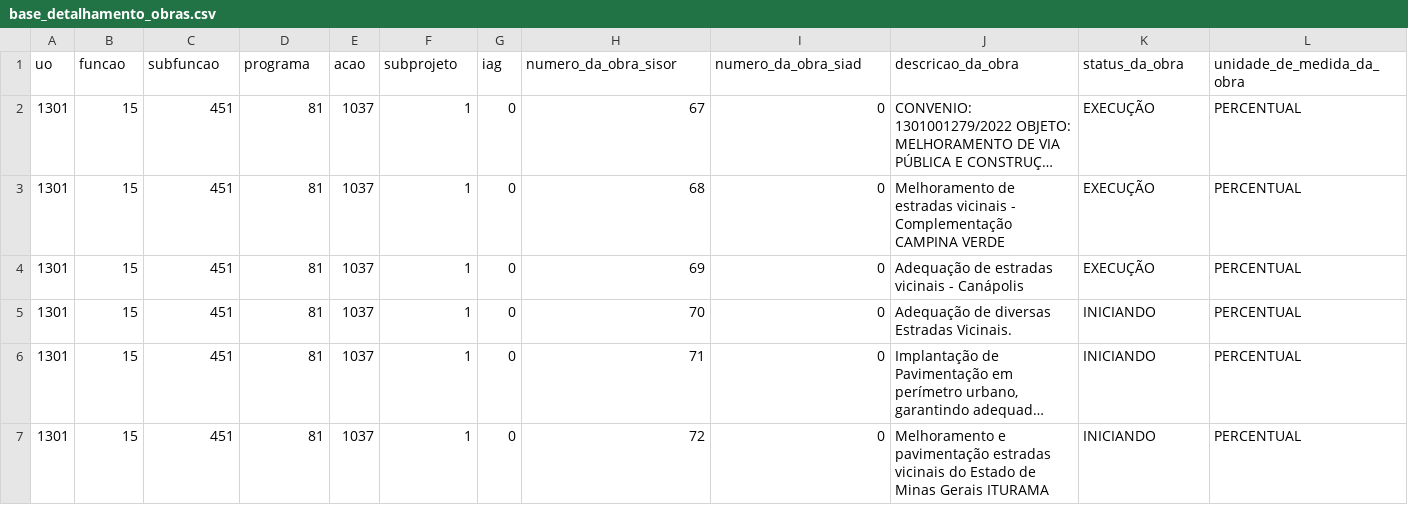
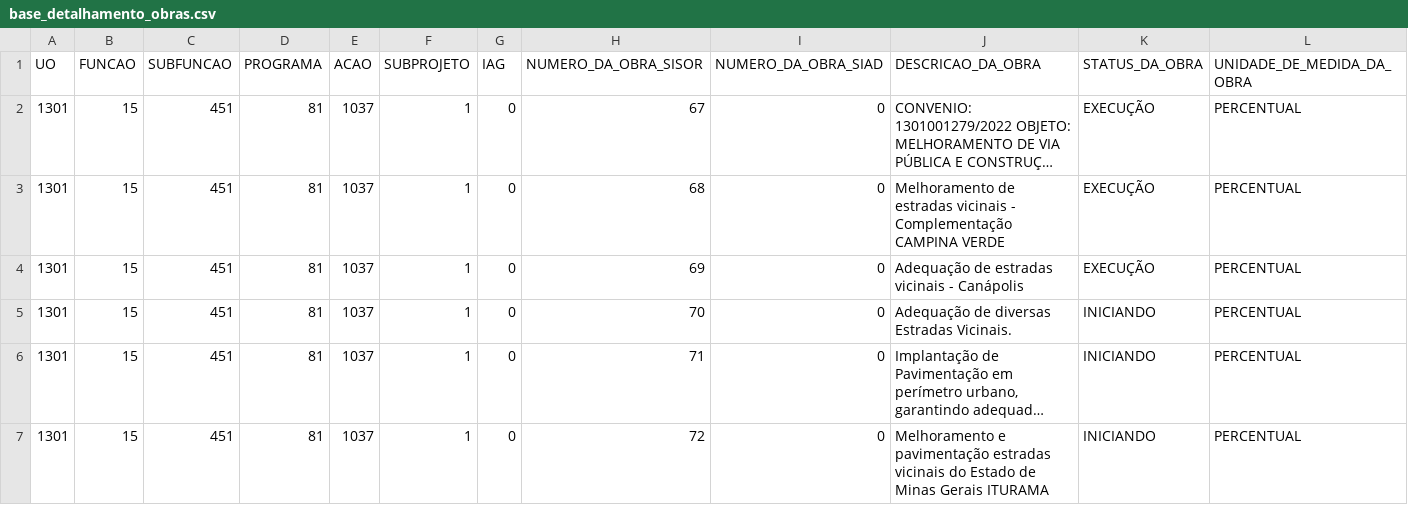
Before and after one commit to splor-mg/loa-2024-dados, a CSV file: data/base_detalhamento_obras.csv, drawn as a sheet; only a part is shown; long unchanged cells end in …; removed rows and columns are numbered as before the commit, all else as after; rows hold the shown columns only; the diff names each change by its address in the sheet, - before the commit and + after, or states it on an @@ line.

```diff
--- a/data/base_detalhamento_obras.csv
+++ b/data/base_detalhamento_obras.csv
-row 1: uo | funcao | subfuncao | programa | acao | subprojeto | iag | numero_da_obra_sisor | numero_da_obra_siad | descricao_da_obra | status_da_obra | unidade_de_medida_da_obra
+row 1: UO | FUNCAO | SUBFUNCAO | PROGRAMA | ACAO | SUBPROJETO | IAG | NUMERO_DA_OBRA_SISOR | NUMERO_DA_OBRA_SIAD | DESCRICAO_DA_OBRA | STATUS_DA_OBRA | UNIDADE_DE_MEDIDA_DA_OBRA
```
Also changed, not shown: data/base_intra_orcamentaria_detalhamento.csv, data/base_intra_orcamentaria_repasse.csv, 18 other files.
